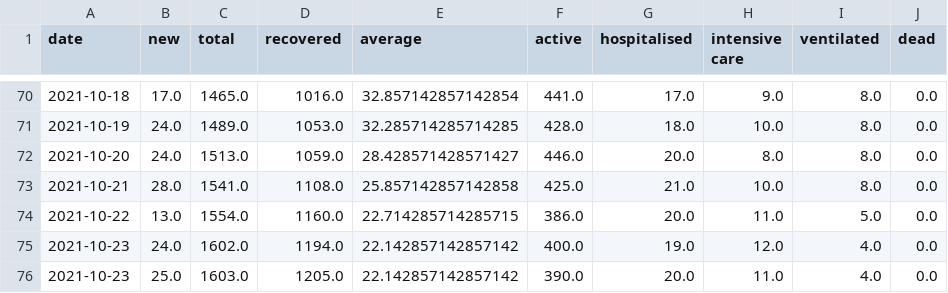
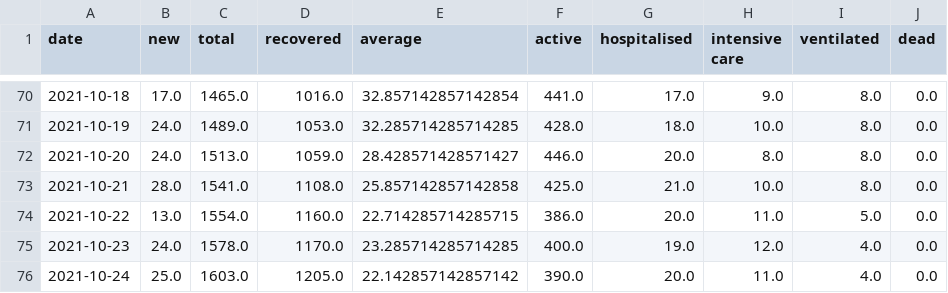
Before and after one commit to MarkusMannheim/act-coronavirus-teaser, a CSV file: data/caseData.csv, drawn as a sheet; only a part is shown, gaps mark what is left out.

Commit message:
update

```diff
--- a/data/caseData.csv
+++ b/data/caseData.csv
@@ -74,3 +74,3 @@ date,new,total,recovered,average,active,hospitalised,intensive care,ventilated,d
 2021-10-22,13.0,1554.0,1160.0,22.714285714285715,386.0,20.0,11.0,5.0,0.0
-2021-10-23,24.0,1602.0,1194.0,22.142857142857142,400.0,19.0,12.0,4.0,0.0
-2021-10-23,25.0,1603.0,1205.0,22.142857142857142,390.0,20.0,11.0,4.0,0.0
+2021-10-23,24.0,1578.0,1170.0,23.285714285714285,400.0,19.0,12.0,4.0,0.0
+2021-10-24,25.0,1603.0,1205.0,22.142857142857142,390.0,20.0,11.0,4.0,0.0
```
